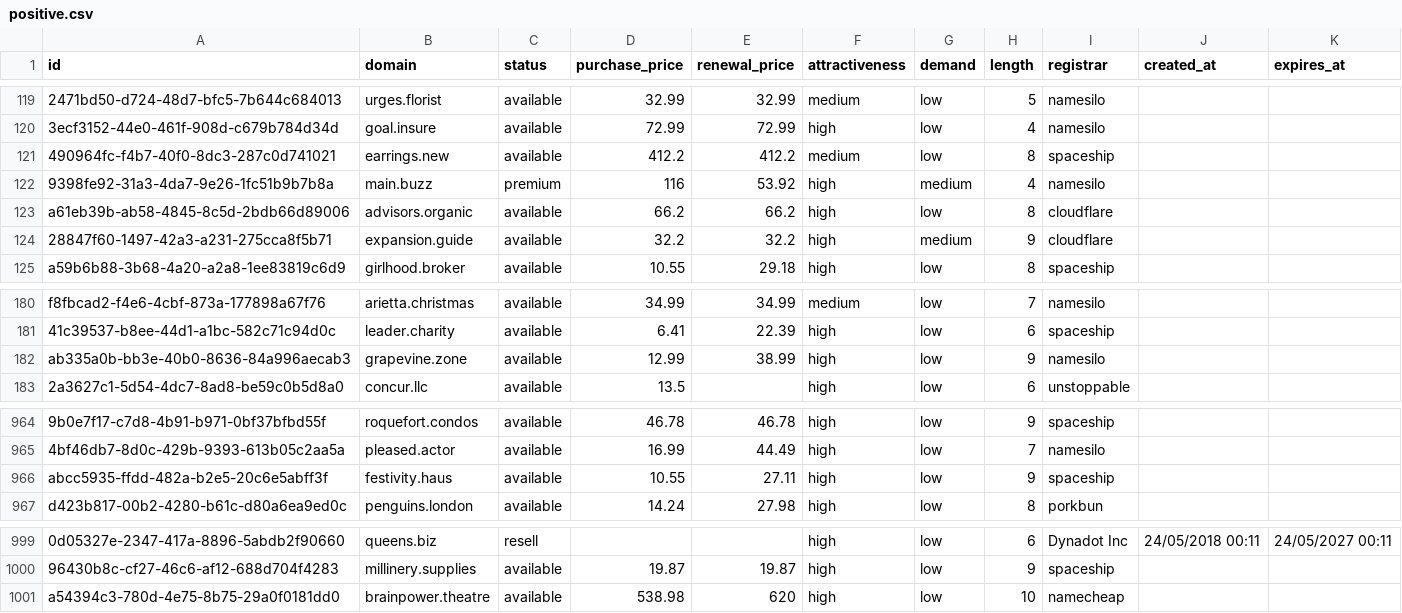
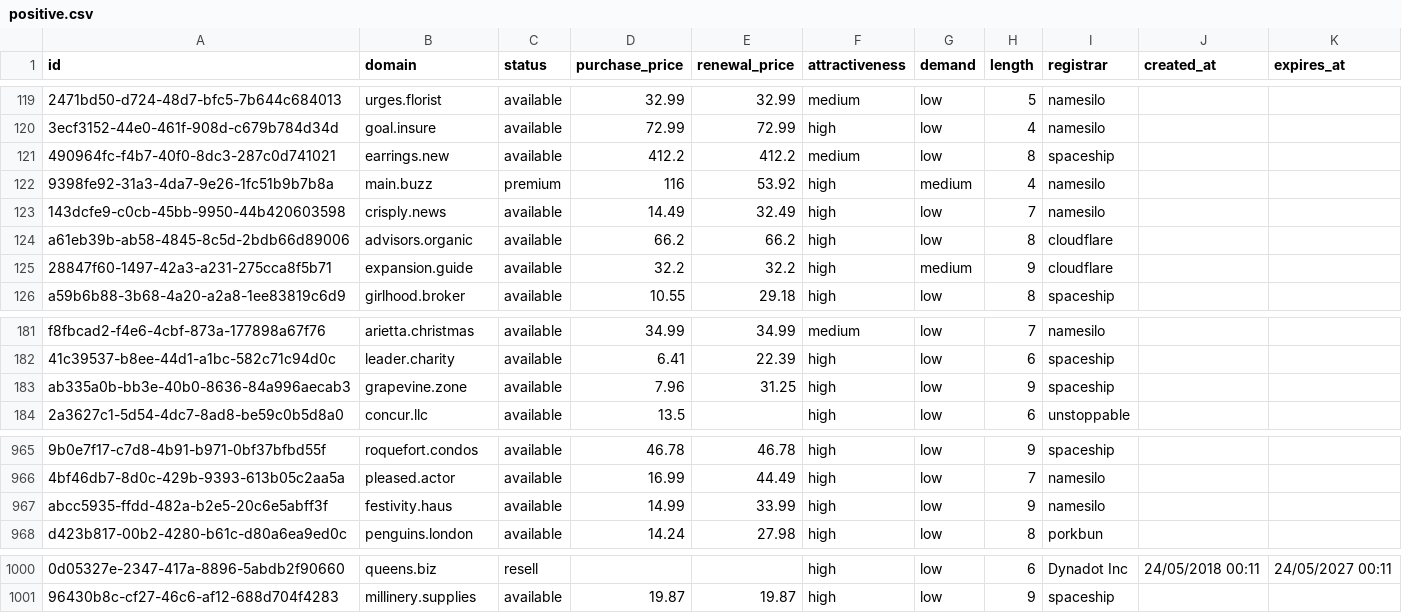
Before and after one commit to UniqueDomains/positive-oneword-domains, a CSV file: positive.csv, drawn as a sheet; only a part is shown, gaps mark what is left out; removed rows and columns are numbered as before the commit, all else as after; the diff names each change by its address in the sheet, - before the commit and + after, or states it on an @@ line.

Commit message:
Domains update

```diff
--- a/positive.csv
+++ b/positive.csv
+row 123: 143dcfe9-c0cb-45bb-9950-44b420603598 | crisply.news | available | 14.49 | 32.49 | high | low | 7 | namesilo
-D183 (purchase_price): 12.99
+D183 (purchase_price): 7.96
-E183 (renewal_price): 38.99
+E183 (renewal_price): 31.25
-I183 (registrar): namesilo
+I183 (registrar): spaceship
-D967 (purchase_price): 10.55
+D967 (purchase_price): 14.99
-E967 (renewal_price): 27.11
+E967 (renewal_price): 33.99
-I967 (registrar): spaceship
+I967 (registrar): namesilo
-row 1001: a54394c3-780d-4e75-8b75-29a0f0181dd0 | brainpower.theatre | available | 538.98 | 620 | high | low | 10 | namecheap
```
Also changed, not shown: 5 other files.
